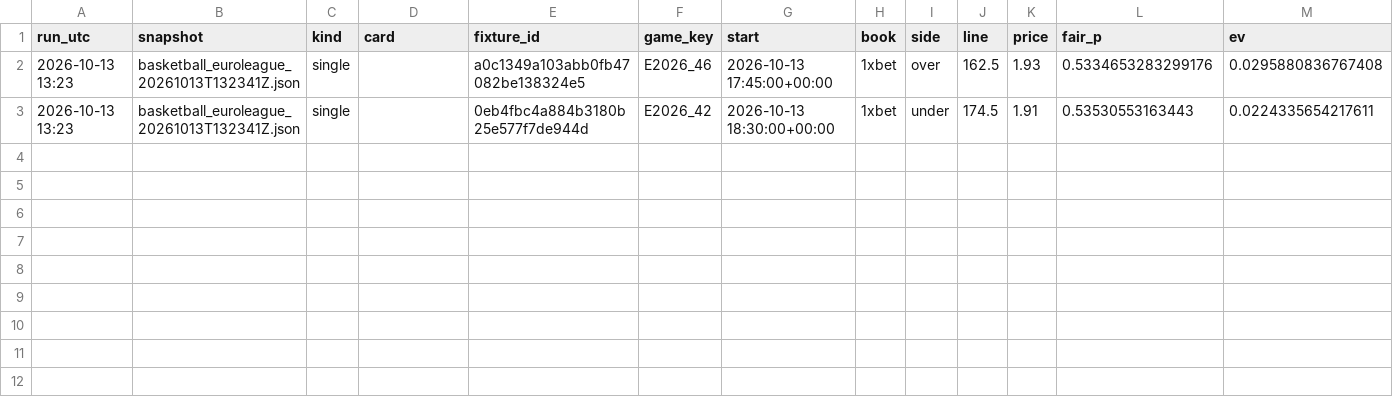
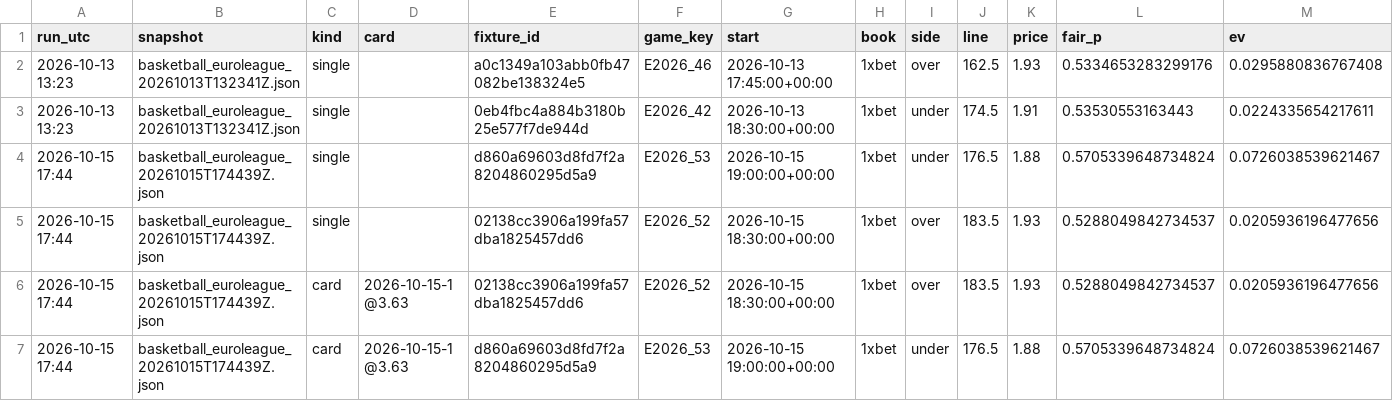
Before and after one commit to kevintiktokai/Basketball-picks, a CSV file: reports/live_ledger_euro_graded.csv, drawn as a sheet; only a part is shown; rows hold the shown columns only; the diff names each change by its address in the sheet, - before the commit and + after, or states it on an @@ line.

```diff
--- a/reports/live_ledger_euro_graded.csv
+++ b/reports/live_ledger_euro_graded.csv
+row 4: 2026-10-15 17:44 | basketball_euroleague_20261015T174439Z.json | single |  | d860a69603d8fd7f2a8204860295d5a9 | E2026_53 | 2026-10-15 19:00:00+00:00 | 1xbet | under | 176.5 | 1.88 | 0.5705339648734824 | 0.0726038539621467
+row 5: 2026-10-15 17:44 | basketball_euroleague_20261015T174439Z.json | single |  | 02138cc3906a199fa57dba1825457dd6 | E2026_52 | 2026-10-15 18:30:00+00:00 | 1xbet | over | 183.5 | 1.93 | 0.5288049842734537 | 0.0205936196477656
+row 6: 2026-10-15 17:44 | basketball_euroleague_20261015T174439Z.json | card | 2026-10-15-1 @3.63 | 02138cc3906a199fa57dba1825457dd6 | E2026_52 | 2026-10-15 18:30:00+00:00 | 1xbet | over | 183.5 | 1.93 | 0.5288049842734537 | 0.0205936196477656
+row 7: 2026-10-15 17:44 | basketball_euroleague_20261015T174439Z.json | card | 2026-10-15-1 @3.63 | d860a69603d8fd7f2a8204860295d5a9 | E2026_53 | 2026-10-15 19:00:00+00:00 | 1xbet | under | 176.5 | 1.88 | 0.5705339648734824 | 0.0726038539621467
```
Also changed, not shown: 2 other files.
